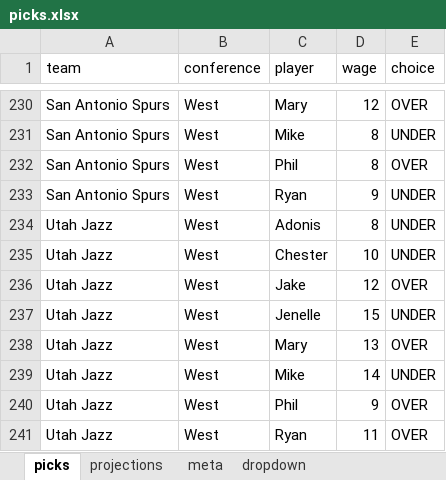
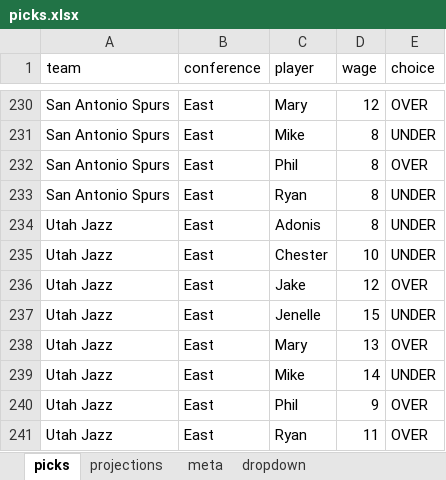
Before and after one commit to ismayc/ismayc.github.io, an Excel workbook: nba-over-under-2021-2022/picks.xlsx, sheet picks, drawn as a sheet; only a part is shown, gaps mark what is left out; values as stored, in another font and other column widths than the file's, no borders; the diff covers the shown part only; the diff names each change by its address in the sheet, - before the commit and + after, or states it on an @@ line.

Commit message:
With validated picks from PDF

```diff
--- a/nba-over-under-2021-2022/picks.xlsx (sheet picks)
+++ b/nba-over-under-2021-2022/picks.xlsx (sheet picks)
-B230:B241 (conference): West
+B230:B241 (conference): East
-D233 (wage): 9
+D233 (wage): 8
```
Also changed, not shown: 109 edited cells elsewhere in this sheet, sheet projections, sheet meta, 4 other files.
